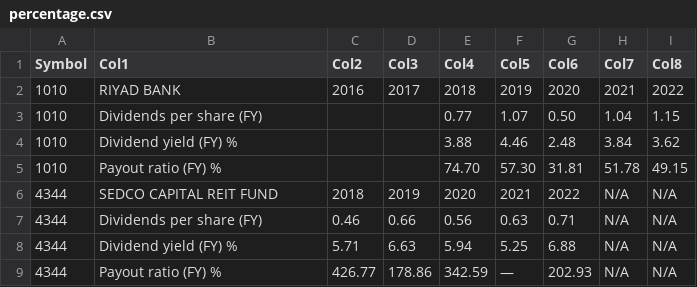
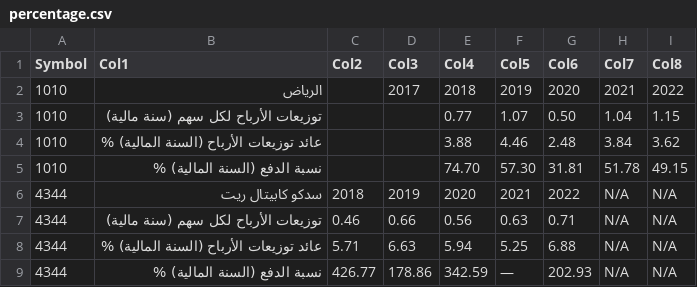
Before and after one commit to SoloSaudiDeveloper/shares, a CSV file: percentage.csv, drawn as a sheet; the diff names each change by its address in the sheet, - before the commit and + after, or states it on an @@ line.

Commit message:
Update output CSV file and percentage

```diff
--- a/percentage.csv
+++ b/percentage.csv
-B2 (Col1): RIYAD BANK
+B2 (Col1): الرياض
-C2 (Col2): 2016
+C2 (Col2): (empty)
-B3 (Col1): Dividends per share (FY)
+B3 (Col1): توزيعات الأرباح لكل سهم (سنة مالية)
-B4 (Col1): Dividend yield (FY) %
+B4 (Col1): عائد توزيعات الأرباح (السنة المالية) %
-B5 (Col1): Payout ratio (FY) %
+B5 (Col1): نسبة الدفع (السنة المالية) %
-B6 (Col1): SEDCO CAPITAL REIT FUND
+B6 (Col1): سدكو كابيتال ريت
-B7 (Col1): Dividends per share (FY)
+B7 (Col1): توزيعات الأرباح لكل سهم (سنة مالية)
-B8 (Col1): Dividend yield (FY) %
+B8 (Col1): عائد توزيعات الأرباح (السنة المالية) %
-B9 (Col1): Payout ratio (FY) %
+B9 (Col1): نسبة الدفع (السنة المالية) %
```
